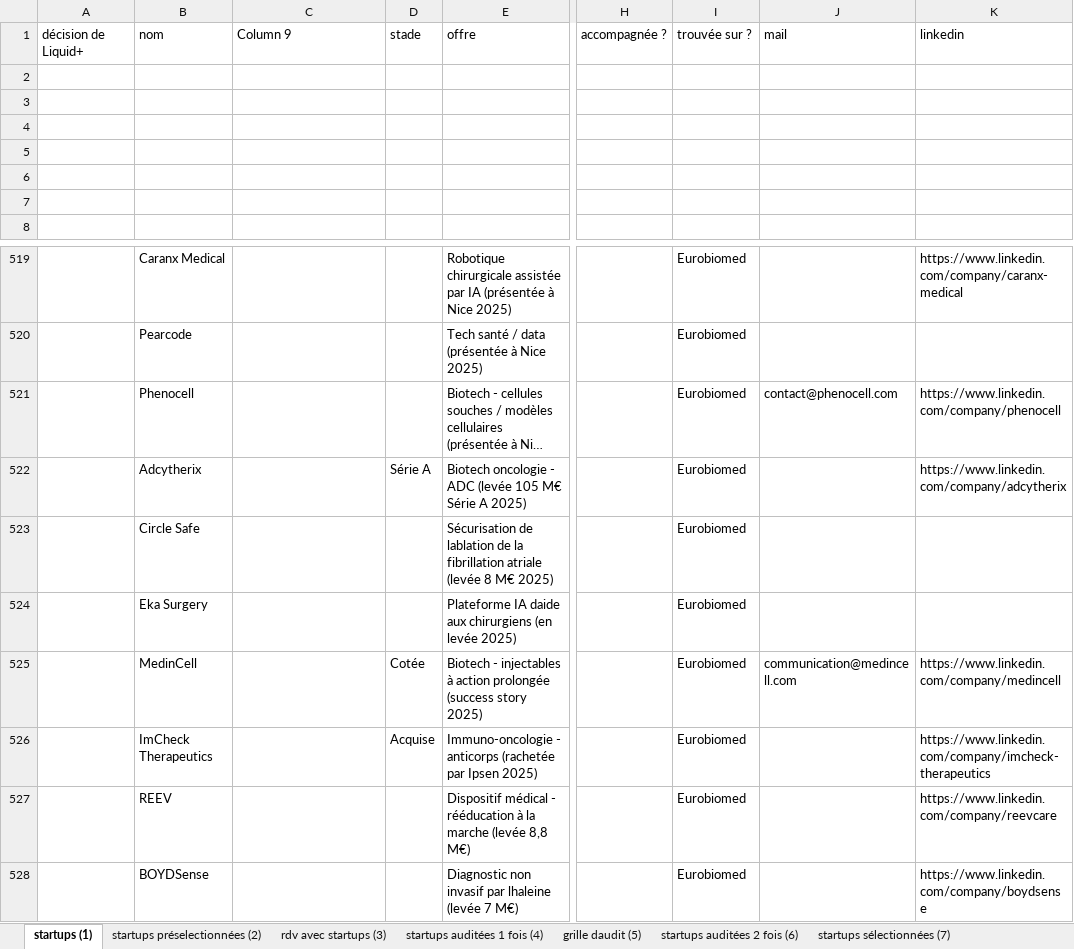
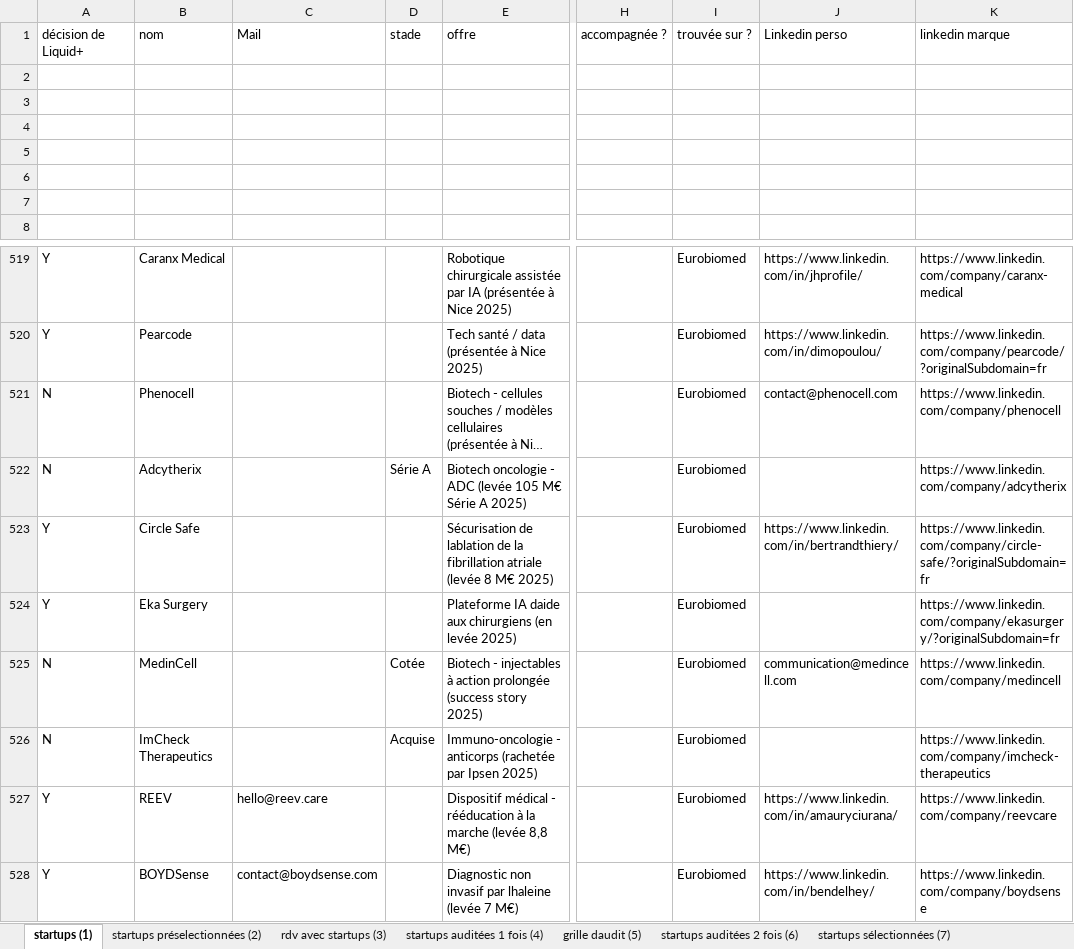
Before and after one commit to BaptisteFaisy/Liquid-, an Excel workbook: Liquid+ Project/Sélection des startups/processus de sélection des startups BAPTISTE.xlsx, sheet startups (1), drawn as a sheet; only a part is shown, gaps mark what is left out; long unchanged cells end in …; values as stored, in another font and other column widths than the file's, no borders; the diff covers the shown part only; the diff names each change by its address in the sheet, - before the commit and + after, or states it on an @@ line.

Commit message:
push 28 startups

```diff
--- a/Liquid+ Project/Sélection des startups/processus de sélection des startups BAPTISTE.xlsx (sheet startups (1))
+++ b/Liquid+ Project/Sélection des startups/processus de sélection des startups BAPTISTE.xlsx (sheet startups (1))
-C1: Column 9
+C1: Mail
-J1: mail
+J1: Linkedin perso
-K1: linkedin
+K1: linkedin marque
-A519:A520: (empty)
+A519:A520: Y
-J519: (empty)
+J519: https://www.linkedin.com/in/jhprofile/
-J520: (empty)
+J520: https://www.linkedin.com/in/dimopoulou/
-K520: (empty)
+K520: https://www.linkedin.com/company/pearcode/?originalSubdomain=fr
-A521:A522: (empty)
+A521:A522: N
-A523:A524: (empty)
+A523:A524: Y
-J523: (empty)
+J523: https://www.linkedin.com/in/bertrandthiery/
-K523: (empty)
+K523: https://www.linkedin.com/company/circle-safe/?originalSubdomain=fr
-K524: (empty)
+K524: https://www.linkedin.com/company/ekasurgery/?originalSubdomain=fr
-A525:A526: (empty)
+A525:A526: N
-A527:A528: (empty)
+A527:A528: Y
-C527: (empty)
+C527: hello@reev.care
-J527: (empty)
+J527: https://www.linkedin.com/in/amauryciurana/
-C528: (empty)
+C528: contact@boydsense.com
-J528: (empty)
+J528: https://www.linkedin.com/in/bendelhey/
```
Also changed, not shown: 2 added rows, 2 removed rows and 32 edited cells elsewhere in this sheet.
